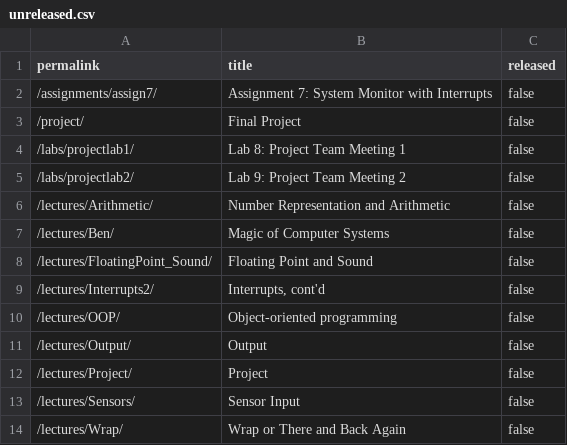
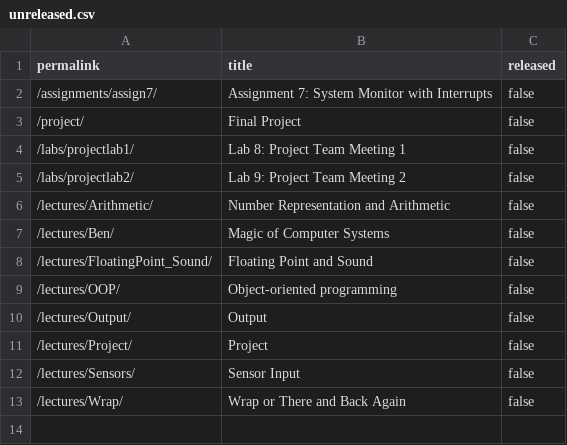
Before and after one commit to cs107e/cs107e.github.io, a CSV file: _data/unreleased.csv, drawn as a sheet; the diff names each change by its address in the sheet, - before the commit and + after, or states it on an @@ line.

Commit message:
released interrupts 2 lecture commit a985f5d135c6c0137f78f4e14f0c32bc45682dd7 Author: Chris Gregg <tofergregg@gmail.com> Date:   Mon Feb 24 10:30:51 2025 -0800
    released interrupts 2 lecture

```diff
--- a/_data/unreleased.csv
+++ b/_data/unreleased.csv
-row 9: /lectures/Interrupts2/ | Interrupts, cont'd | false
```
Also changed, not shown: 4 other files.
